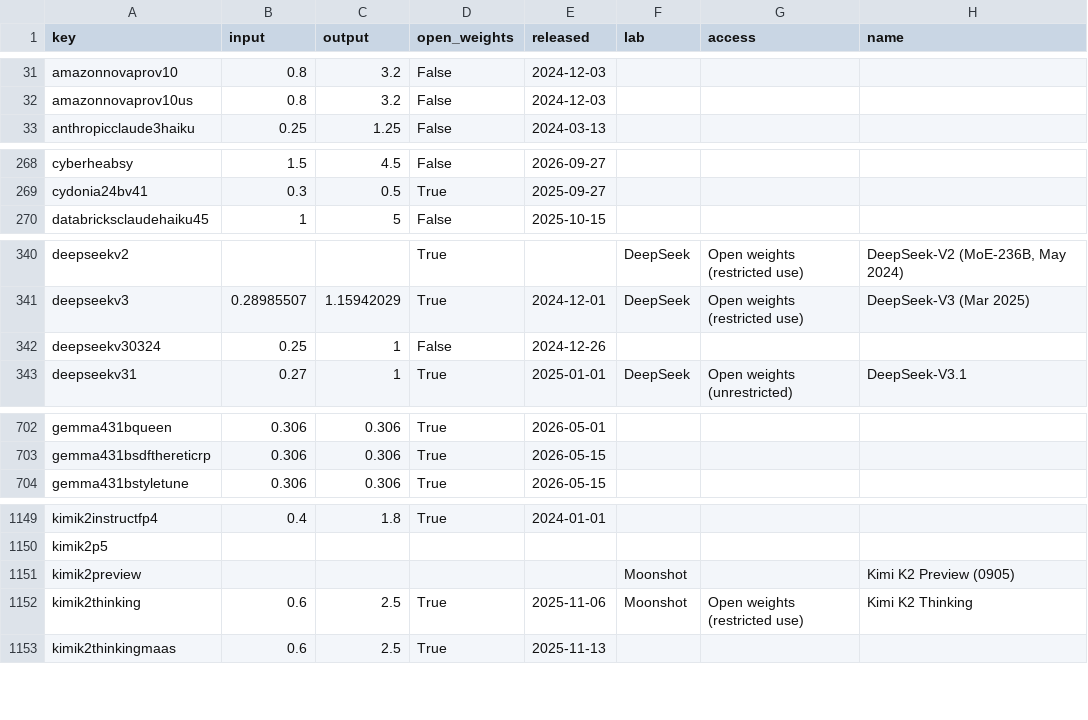
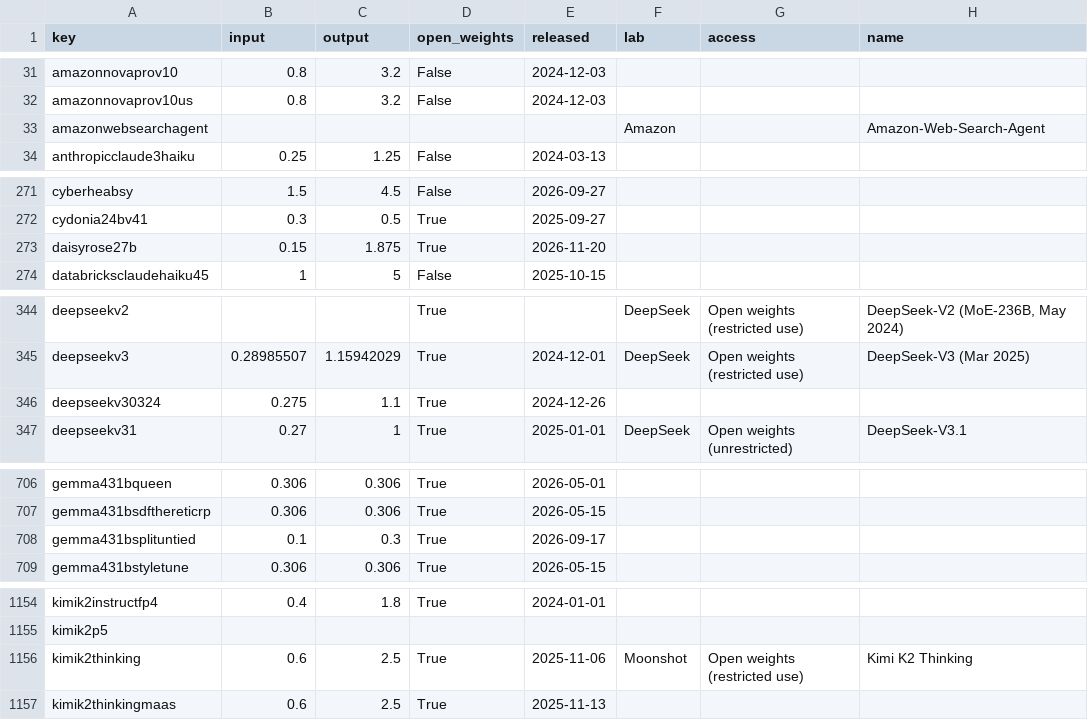
Before and after one commit to Baobababab/ai-benchmark-check, a CSV file: data/models.csv, drawn as a sheet; only a part is shown, gaps mark what is left out; the diff covers the shown part only.

```diff
--- a/data/models.csv
+++ b/data/models.csv
@@ -32,2 +32,3 @@ amazonnovaprov10,0.8,3.2,False,2024-12-03,,,
 amazonnovaprov10us,0.8,3.2,False,2024-12-03,,,
+amazonwebsearchagent,,,,,Amazon,,Amazon-Web-Search-Agent
 anthropicclaude3haiku,0.25,1.25,False,2024-03-13,,,
@@ -269,2 +272,3 @@ cyberheabsy,1.5,4.5,False,2026-09-27,,,
 cydonia24bv41,0.3,0.5,True,2025-09-27,,,
+daisyrose27b,0.15,1.875,True,2026-11-20,,,
 databricksclaudehaiku45,1,5,False,2025-10-15,,,
@@ -341,3 +345,3 @@ deepseekv2,,,True,,DeepSeek,Open weights (restricted use),"DeepSeek-V2 (MoE-236B
 deepseekv3,0.28985507,1.15942029,True,2024-12-01,DeepSeek,Open weights (restricted use),DeepSeek-V3 (Mar 2025)
-deepseekv30324,0.25,1,False,2024-12-26,,,
+deepseekv30324,0.275,1.1,True,2024-12-26,,,
 deepseekv31,0.27,1,True,2025-01-01,DeepSeek,Open weights (unrestricted),DeepSeek-V3.1
@@ -703,2 +707,3 @@ gemma431bqueen,0.306,0.306,True,2026-05-01,,,
 gemma431bsdfthereticrp,0.306,0.306,True,2026-05-15,,,
+gemma431bsplituntied,0.1,0.3,True,2026-09-17,,,
 gemma431bstyletune,0.306,0.306,True,2026-05-15,,,
@@ -1150,3 +1155,2 @@ kimik2instructfp4,0.4,1.8,True,2024-01-01,,,
 kimik2p5,,,,,,,
-kimik2preview,,,,,Moonshot,,Kimi K2 Preview (0905)
 kimik2thinking,0.6,2.5,True,2025-11-06,Moonshot,Open weights (restricted use),Kimi K2 Thinking
```
Also changed, not shown: 2 added rows and 68 edited cells elsewhere in this file, data/scores.csv, 2 other files.
